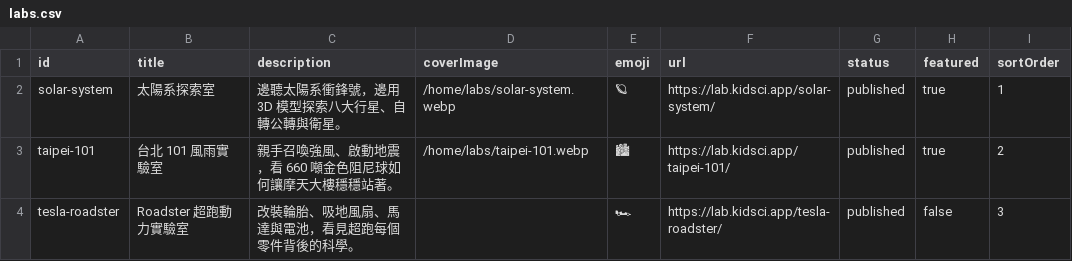
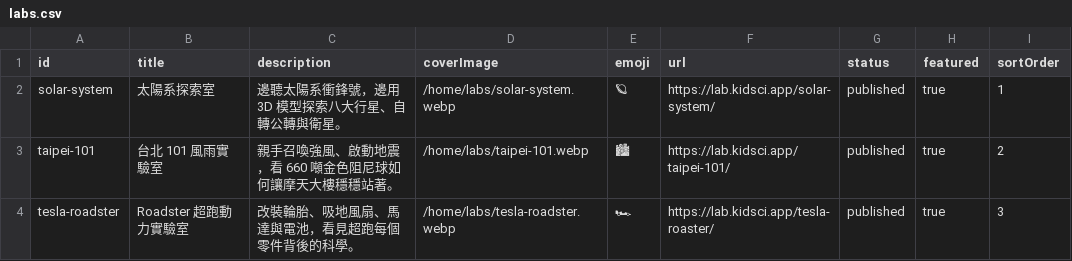
Before and after one commit to BelleDai/sci-listen-guide, a CSV file: docs/home-redesign/sheets/labs.csv, drawn as a sheet; the diff names each change by its address in the sheet, - before the commit and + after, or states it on an @@ line.

```diff
--- a/docs/home-redesign/sheets/labs.csv
+++ b/docs/home-redesign/sheets/labs.csv
-D4 (coverImage): (empty)
+D4 (coverImage): /home/labs/tesla-roadster.webp
-F4 (url): https://lab.kidsci.app/tesla-roadster/
+F4 (url): https://lab.kidsci.app/tesla-roaster/
-H4 (featured): false
+H4 (featured): true
```
Also changed, not shown: 3 other files.
